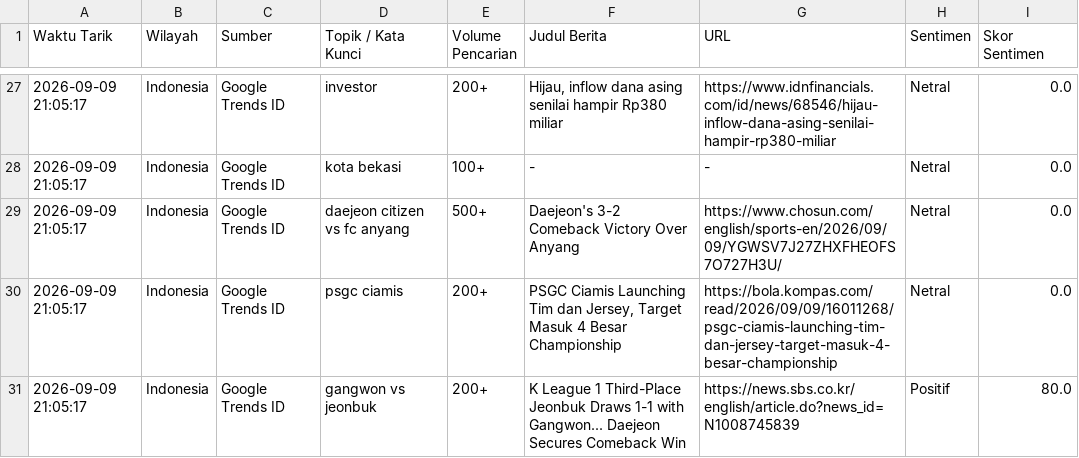
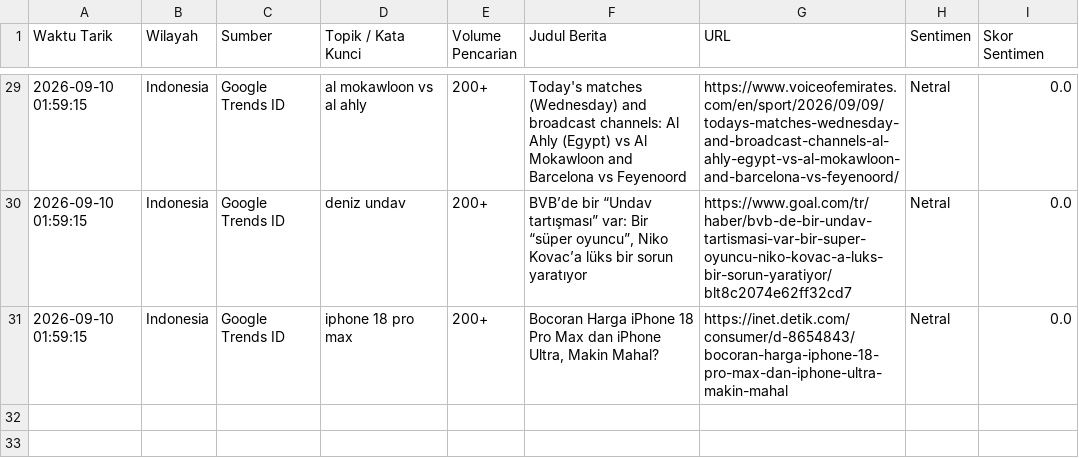
Before and after one commit to adammadden13-oss/indonesian-media-pulse, a CSV file: berita_trending.csv, drawn as a sheet; only a part is shown, gaps mark what is left out; the diff covers the shown part only.

```diff
--- a/berita_trending.csv
+++ b/berita_trending.csv
@@ -27,5 +29,3 @@ Waktu Tarik,Wilayah,Sumber,Topik / Kata Kunci,Volume Pencarian,Judul Berita,URL,
-2026-09-09 21:05:17,Indonesia,Google Trends ID,investor,200+,"Hijau, inflow dana asing senilai hampir Rp380 miliar",https://www.idnfinancials.com/id/news/68546/hijau-inflow-dana-asing-senilai-hampir-rp380-miliar,Netral,0.0
-2026-09-09 21:05:17,Indonesia,Google Trends ID,kota bekasi,100+,-,-,Netral,0.0
-2026-09-09 21:05:17,Indonesia,Google Trends ID,daejeon citizen vs fc anyang,500+,Daejeon's 3-2 Comeback Victory Over Anyang,https://www.chosun.com/english/sports-en/2026/09/09/YGWSV7J27ZHXFHEOFS7O727H3U/,Netral,0.0
-2026-09-09 21:05:17,Indonesia,Google Trends ID,psgc ciamis,200+,"PSGC Ciamis Launching Tim dan Jersey, Target Masuk 4 Besar Championship",https://bola.kompas.com/read/2026/09/09/16011268/psgc-ciamis-launching-tim-dan-jersey-target-masuk-4-besar-championship,Netral,0.0
-2026-09-09 21:05:17,Indonesia,Google Trends ID,gangwon vs jeonbuk,200+,K League 1 Third-Place Jeonbuk Draws 1-1 with Gangwon... Daejeon Secures Comeback Win,https://news.sbs.co.kr/english/article.do?news_id=N1008745839,Positif,80.0
+2026-09-10 01:59:15,Indonesia,Google Trends ID,al mokawloon vs al ahly,200+,Today's matches (Wednesday) and broadcast channels: Al Ahly (Egypt) vs Al Mokawloon and Barcelona vs Feyenoord,https://www.voiceofemirates.com/en/sport/2026/09/09/todays-matches-wednesday-and-broadcast-channels-al-ahly-egypt-vs-al-mokawloon-and-barcelona-vs-feyenoord/,Netral,0.0
+2026-09-10 01:59:15,Indonesia,Google Trends ID,deniz undav,200+,"BVB’de bir “Undav tartışması” var: Bir “süper oyuncu”, Niko Kovac’a lüks bir sorun yaratıyor",https://www.goal.com/tr/haber/bvb-de-bir-undav-tartismasi-var-bir-super-oyuncu-niko-kovac-a-luks-bir-sorun-yaratiyor/blt8c2074e62ff32cd7,Netral,0.0
+2026-09-10 01:59:15,Indonesia,Google Trends ID,iphone 18 pro max,200+,"Bocoran Harga iPhone 18 Pro Max dan iPhone Ultra, Makin Mahal?",https://inet.detik.com/consumer/d-8654843/bocoran-harga-iphone-18-pro-max-dan-iphone-ultra-makin-mahal,Netral,0.0
```
Also changed, not shown: 4 added rows, 2 removed rows and 75 edited cells elsewhere in this file, berita_terkini.csv, ekonomi_audio.csv, 4 other files.
